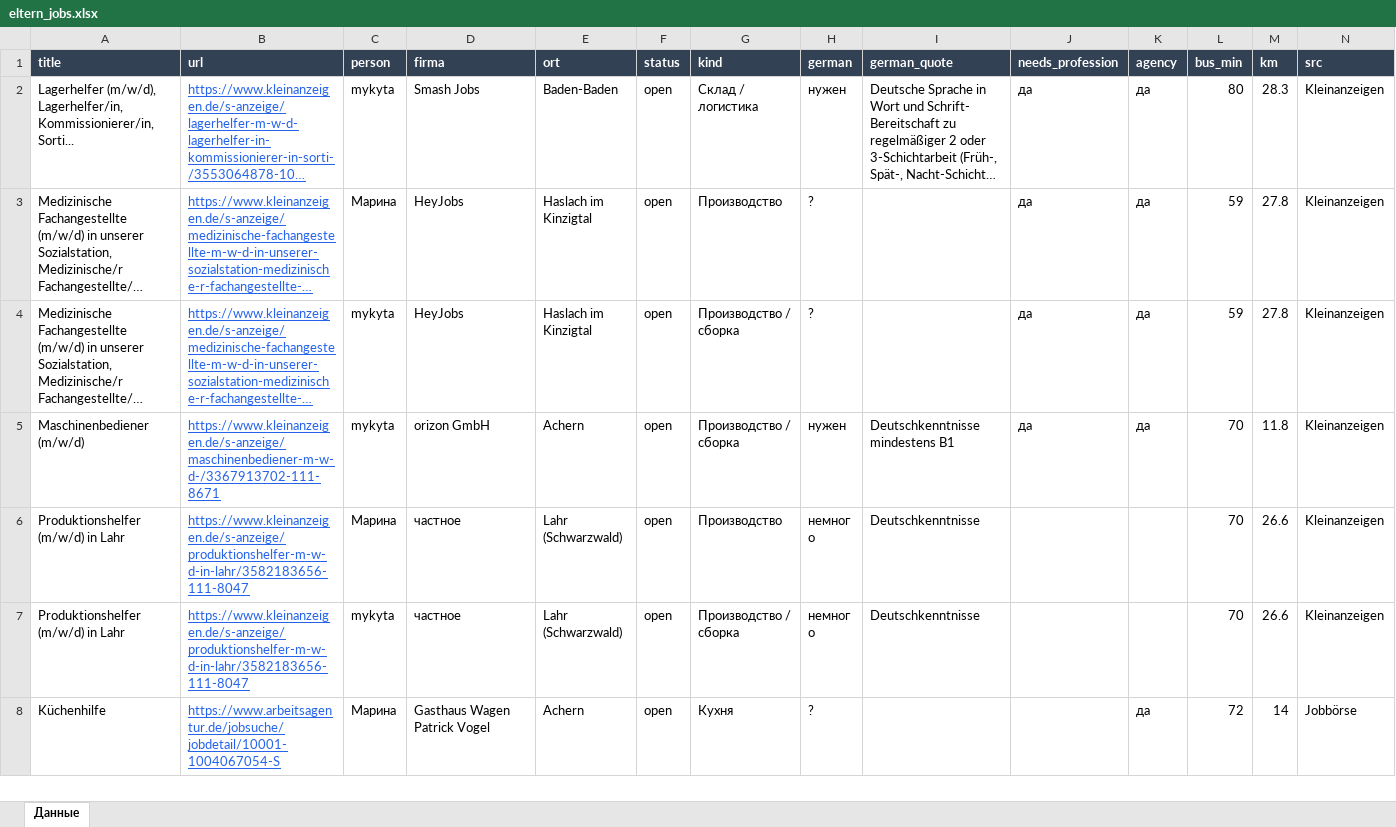
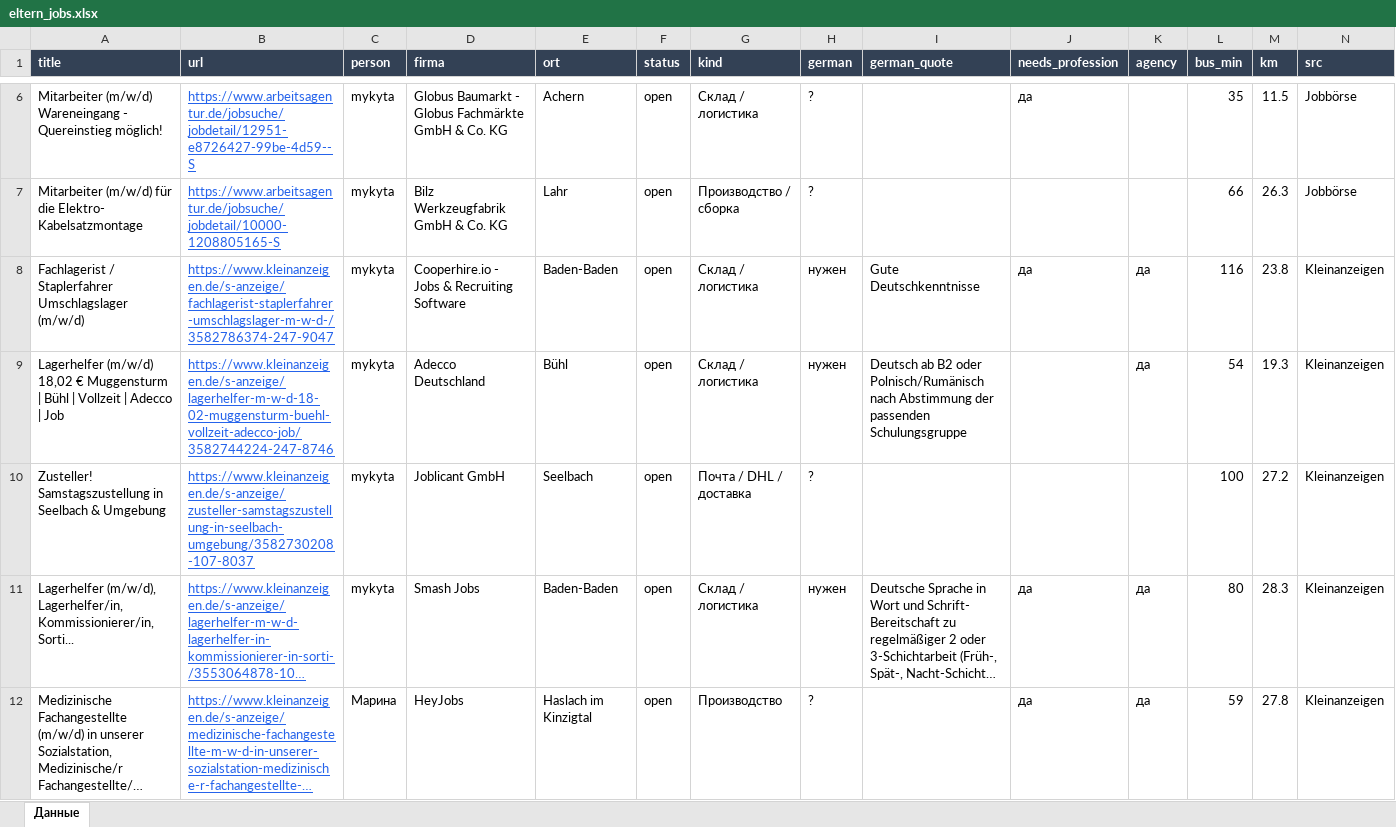
Before and after one commit to Nevrox228/wohnung-og, an Excel workbook: data/eltern_jobs.xlsx, sheet Данные, drawn as a sheet; only a part is shown, gaps mark what is left out; the shorter side is filled out with more unchanged rows; long unchanged cells end in …; values as stored, in another font and other column widths than the file's, no borders; rows hold the shown columns only; the diff covers the shown part only; the diff names each change by its address in the sheet, - before the commit and + after, or states it on an @@ line.

```diff
--- a/data/eltern_jobs.xlsx (sheet Данные)
+++ b/data/eltern_jobs.xlsx (sheet Данные)
+row 6: Mitarbeiter (m/w/d) Wareneingang - Quereinstieg möglich! | https://www.arbeitsagentur.de/jobsuche/jobdetail/12951-e8726427-99be-4d59--S | mykyta | Globus Baumarkt - Globus Fachmärkte GmbH & Co. KG | Achern | open | Склад / логистика | ? |  | да |  | 35 | 11.5 | Jobbörse
+row 7: Mitarbeiter (m/w/d) für die Elektro- Kabelsatzmontage | https://www.arbeitsagentur.de/jobsuche/jobdetail/10000-1208805165-S | mykyta | Bilz Werkzeugfabrik GmbH & Co. KG | Lahr | open | Производство / сборка | ? |  |  |  | 66 | 26.3 | Jobbörse
+row 8: Fachlagerist / Staplerfahrer Umschlagslager (m/w/d) | https://www.kleinanzeigen.de/s-anzeige/fachlagerist-staplerfahrer-umschlagslager-m-w-d-/3582786374-247-9047 | mykyta | Cooperhire.io - Jobs & Recruiting Software | Baden-Baden | open | Склад / логистика | нужен | Gute Deutschkenntnisse | да | да | 116 | 23.8 | Kleinanzeigen
+row 9: Lagerhelfer (m/w/d) 18,02 € Muggensturm | Bühl | Vollzeit | Adecco | Job | https://www.kleinanzeigen.de/s-anzeige/lagerhelfer-m-w-d-18-02-muggensturm-buehl-vollzeit-adecco-job/3582744224-247-8746 | mykyta | Adecco Deutschland | Bühl | open | Склад / логистика | нужен | Deutsch ab B2 oder Polnisch/Rumänisch nach Abstimmung der passenden Schulungsgruppe |  | да | 54 | 19.3 | Kleinanzeigen
+row 10: Zusteller! Samstagszustellung in Seelbach & Umgebung | https://www.kleinanzeigen.de/s-anzeige/zusteller-samstagszustellung-in-seelbach-umgebung/3582730208-107-8037 | mykyta | Joblicant GmbH | Seelbach | open | Почта / DHL / доставка | ? |  |  |  | 100 | 27.2 | Kleinanzeigen
```
Also changed, not shown: 4 added rows and 2 edited cells elsewhere in this sheet, data/olya_jobs.xlsx, data/werk_jobs.xlsx, 10 other files.
